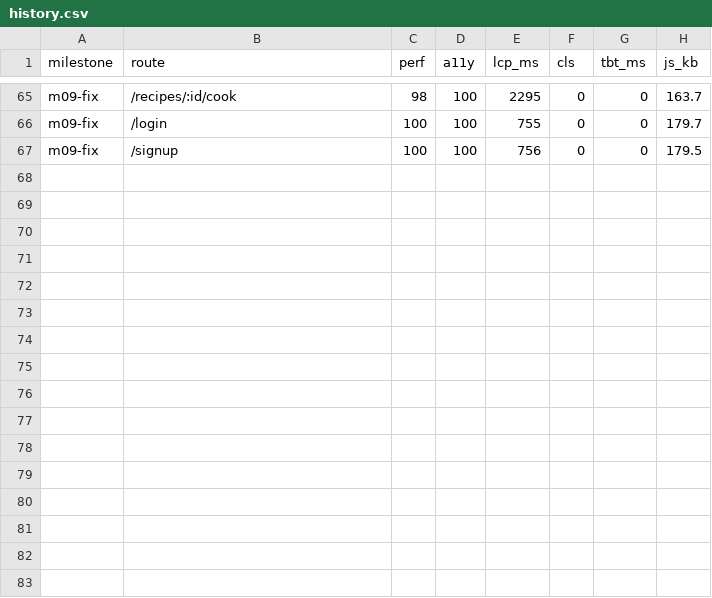
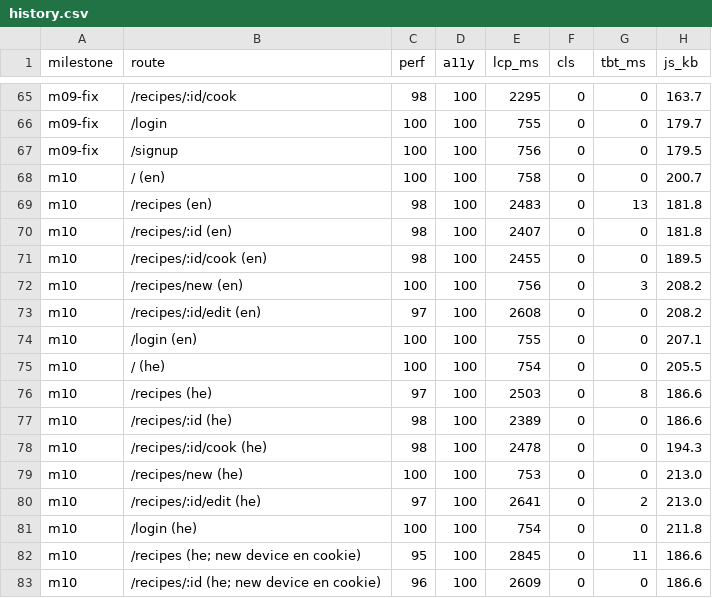
Before and after one commit to jovstern/pinch, a CSV file: docs/metrics/history.csv, drawn as a sheet; only a part is shown, gaps mark what is left out; the diff names each change by its address in the sheet, - before the commit and + after, or states it on an @@ line.

```diff
--- a/docs/metrics/history.csv
+++ b/docs/metrics/history.csv
+row 68: m10 | / (en) | 100 | 100 | 758 | 0 | 0 | 200.7
+row 69: m10 | /recipes (en) | 98 | 100 | 2483 | 0 | 13 | 181.8
+row 70: m10 | /recipes/:id (en) | 98 | 100 | 2407 | 0 | 0 | 181.8
+row 71: m10 | /recipes/:id/cook (en) | 98 | 100 | 2455 | 0 | 0 | 189.5
+row 72: m10 | /recipes/new (en) | 100 | 100 | 756 | 0 | 3 | 208.2
+row 73: m10 | /recipes/:id/edit (en) | 97 | 100 | 2608 | 0 | 0 | 208.2
+row 74: m10 | /login (en) | 100 | 100 | 755 | 0 | 0 | 207.1
+row 75: m10 | / (he) | 100 | 100 | 754 | 0 | 0 | 205.5
+row 76: m10 | /recipes (he) | 97 | 100 | 2503 | 0 | 8 | 186.6
+row 77: m10 | /recipes/:id (he) | 98 | 100 | 2389 | 0 | 0 | 186.6
+row 78: m10 | /recipes/:id/cook (he) | 98 | 100 | 2478 | 0 | 0 | 194.3
+row 79: m10 | /recipes/new (he) | 100 | 100 | 753 | 0 | 0 | 213.0
+row 80: m10 | /recipes/:id/edit (he) | 97 | 100 | 2641 | 0 | 2 | 213.0
+row 81: m10 | /login (he) | 100 | 100 | 754 | 0 | 0 | 211.8
+row 82: m10 | /recipes (he; new device en cookie) | 95 | 100 | 2845 | 0 | 11 | 186.6
+row 83: m10 | /recipes/:id (he; new device en cookie) | 96 | 100 | 2609 | 0 | 0 | 186.6
```
Also changed, not shown: 3 other files.
